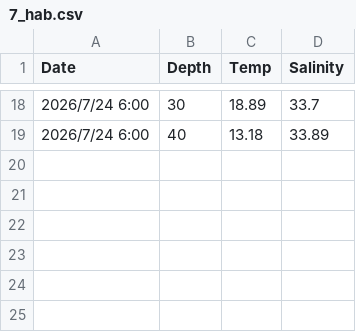
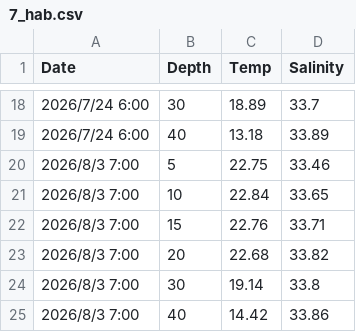
Before and after one commit to sharkbot952/temp_test2, a CSV file: data/obs/7_hab.csv, drawn as a sheet; only a part is shown, gaps mark what is left out.

Commit message:
update

```diff
--- a/data/obs/7_hab.csv
+++ b/data/obs/7_hab.csv
@@ -19 +19,7 @@
 2026/7/24 6:00,40,13.18,33.89
+2026/8/3 7:00,5,22.75,33.46
+2026/8/3 7:00,10,22.84,33.65
+2026/8/3 7:00,15,22.76,33.71
+2026/8/3 7:00,20,22.68,33.82
+2026/8/3 7:00,30,19.14,33.8
+2026/8/3 7:00,40,14.42,33.86
```
